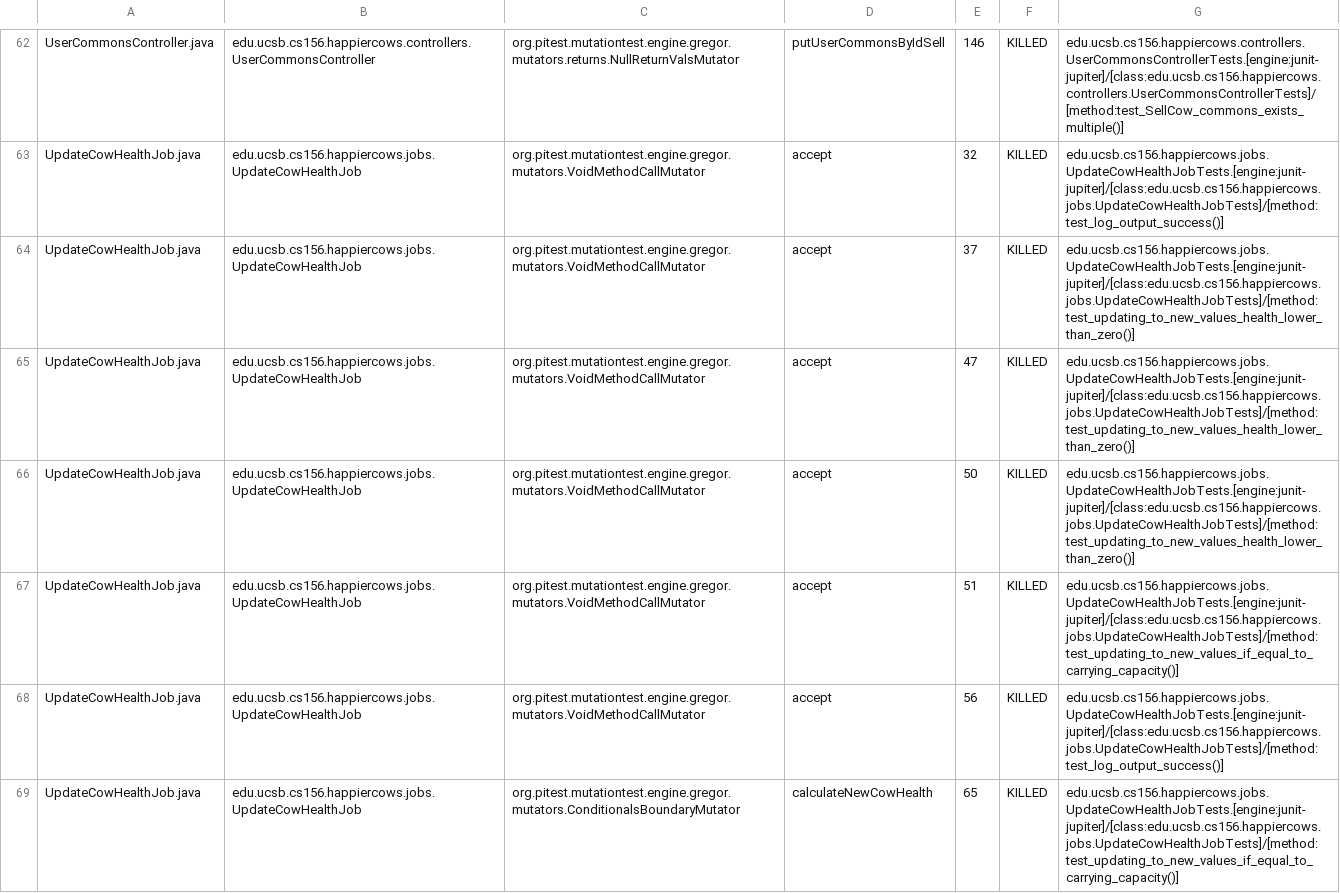
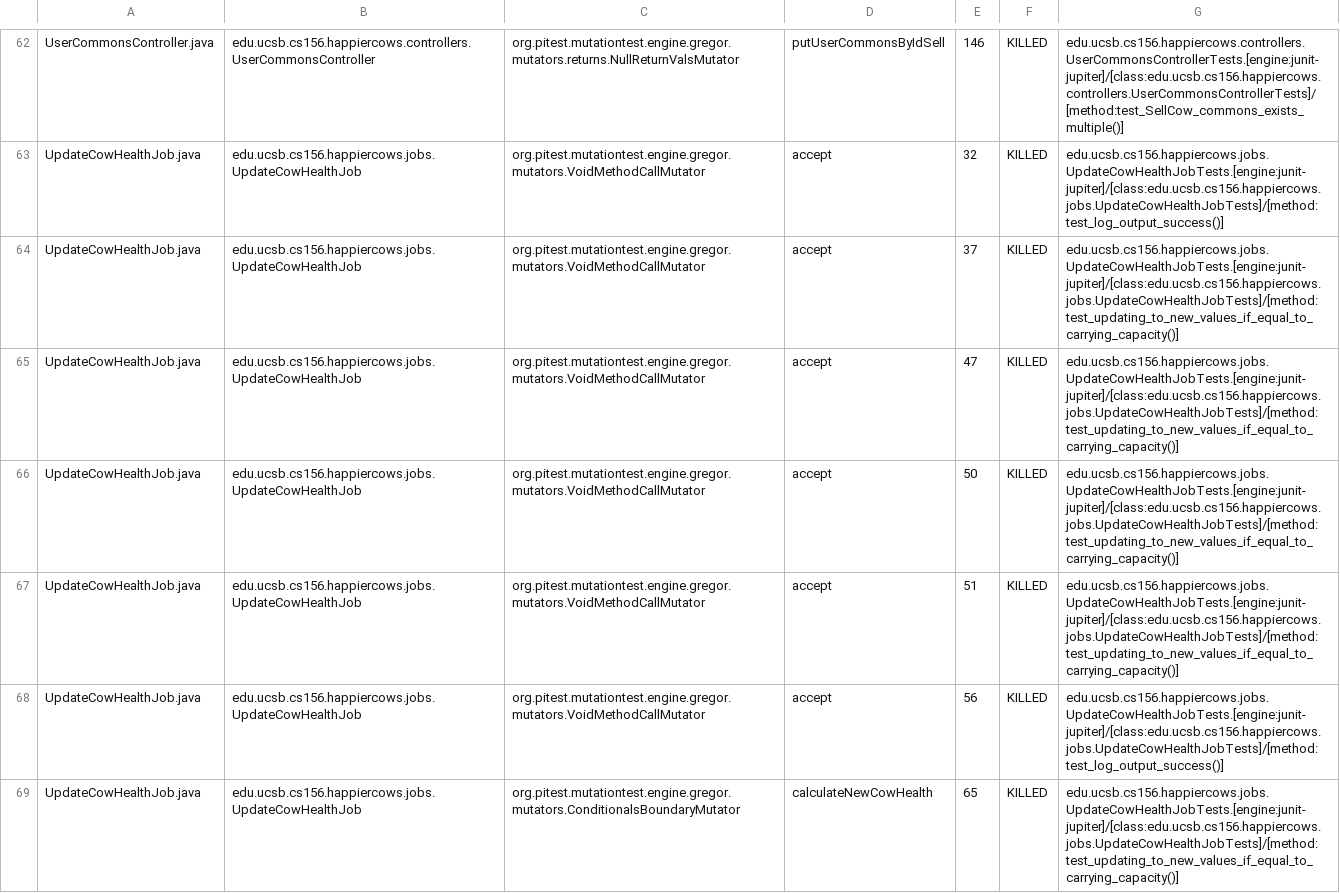
Before and after one commit to ucsb-cs156-s23/proj-happycows-s23-6pm-3, a CSV file: prs/46/pitest/mutations.csv, drawn as a sheet; only a part is shown, gaps mark what is left out; the diff covers the shown part only.

Commit message:
Deploying to gh-pages from @ ucsb-cs156-s23/proj-happycows-s23-6pm-3@d73ad9ec2bab0a4e4c139d11fc4ab2f7ef460397 🚀

```diff
--- a/prs/46/pitest/mutations.csv
+++ b/prs/46/pitest/mutations.csv
@@ -63,5 +63,5 @@ UserCommonsController.java,edu.ucsb.cs156.happiercows.controllers.UserCommonsCon
 UpdateCowHealthJob.java,edu.ucsb.cs156.happiercows.jobs.UpdateCowHealthJob,org.pitest.mutationtest.engine.gregor.mutators.VoidMethodCallMutator,accept,32,KILLED,edu.ucsb.cs156.happiercows.jobs.UpdateCowHealthJobTests.[engine:junit-jupiter]/[class:edu.ucsb.cs156.happiercows.jobs.UpdateCowHealthJobTests]/[method:test_log_output_success()]
-UpdateCowHealthJob.java,edu.ucsb.cs156.happiercows.jobs.UpdateCowHealthJob,org.pitest.mutationtest.engine.gregor.mutators.VoidMethodCallMutator,accept,37,KILLED,edu.ucsb.cs156.happiercows.jobs.UpdateCowHealthJobTests.[engine:junit-jupiter]/[class:edu.ucsb.cs156.happiercows.jobs.UpdateCowHealthJobTests]/[method:test_updating_to_new_values_health_lower_than_zero()]
-UpdateCowHealthJob.java,edu.ucsb.cs156.happiercows.jobs.UpdateCowHealthJob,org.pitest.mutationtest.engine.gregor.mutators.VoidMethodCallMutator,accept,47,KILLED,edu.ucsb.cs156.happiercows.jobs.UpdateCowHealthJobTests.[engine:junit-jupiter]/[class:edu.ucsb.cs156.happiercows.jobs.UpdateCowHealthJobTests]/[method:test_updating_to_new_values_health_lower_than_zero()]
-UpdateCowHealthJob.java,edu.ucsb.cs156.happiercows.jobs.UpdateCowHealthJob,org.pitest.mutationtest.engine.gregor.mutators.VoidMethodCallMutator,accept,50,KILLED,edu.ucsb.cs156.happiercows.jobs.UpdateCowHealthJobTests.[engine:junit-jupiter]/[class:edu.ucsb.cs156.happiercows.jobs.UpdateCowHealthJobTests]/[method:test_updating_to_new_values_health_lower_than_zero()]
+UpdateCowHealthJob.java,edu.ucsb.cs156.happiercows.jobs.UpdateCowHealthJob,org.pitest.mutationtest.engine.gregor.mutators.VoidMethodCallMutator,accept,37,KILLED,edu.ucsb.cs156.happiercows.jobs.UpdateCowHealthJobTests.[engine:junit-jupiter]/[class:edu.ucsb.cs156.happiercows.jobs.UpdateCowHealthJobTests]/[method:test_updating_to_new_values_if_equal_to_carrying_capacity()]
+UpdateCowHealthJob.java,edu.ucsb.cs156.happiercows.jobs.UpdateCowHealthJob,org.pitest.mutationtest.engine.gregor.mutators.VoidMethodCallMutator,accept,47,KILLED,edu.ucsb.cs156.happiercows.jobs.UpdateCowHealthJobTests.[engine:junit-jupiter]/[class:edu.ucsb.cs156.happiercows.jobs.UpdateCowHealthJobTests]/[method:test_updating_to_new_values_if_equal_to_carrying_capacity()]
+UpdateCowHealthJob.java,edu.ucsb.cs156.happiercows.jobs.UpdateCowHealthJob,org.pitest.mutationtest.engine.gregor.mutators.VoidMethodCallMutator,accept,50,KILLED,edu.ucsb.cs156.happiercows.jobs.UpdateCowHealthJobTests.[engine:junit-jupiter]/[class:edu.ucsb.cs156.happiercows.jobs.UpdateCowHealthJobTests]/[method:test_updating_to_new_values_if_equal_to_carrying_capacity()]
 UpdateCowHealthJob.java,edu.ucsb.cs156.happiercows.jobs.UpdateCowHealthJob,org.pitest.mutationtest.engine.gregor.mutators.VoidMethodCallMutator,accept,51,KILLED,edu.ucsb.cs156.happiercows.jobs.UpdateCowHealthJobTests.[engine:junit-jupiter]/[class:edu.ucsb.cs156.happiercows.jobs.UpdateCowHealthJobTests]/[method:test_updating_to_new_values_if_equal_to_carrying_capacity()]
```
Also changed, not shown: 15 edited cells elsewhere in this file, 23 other files.
